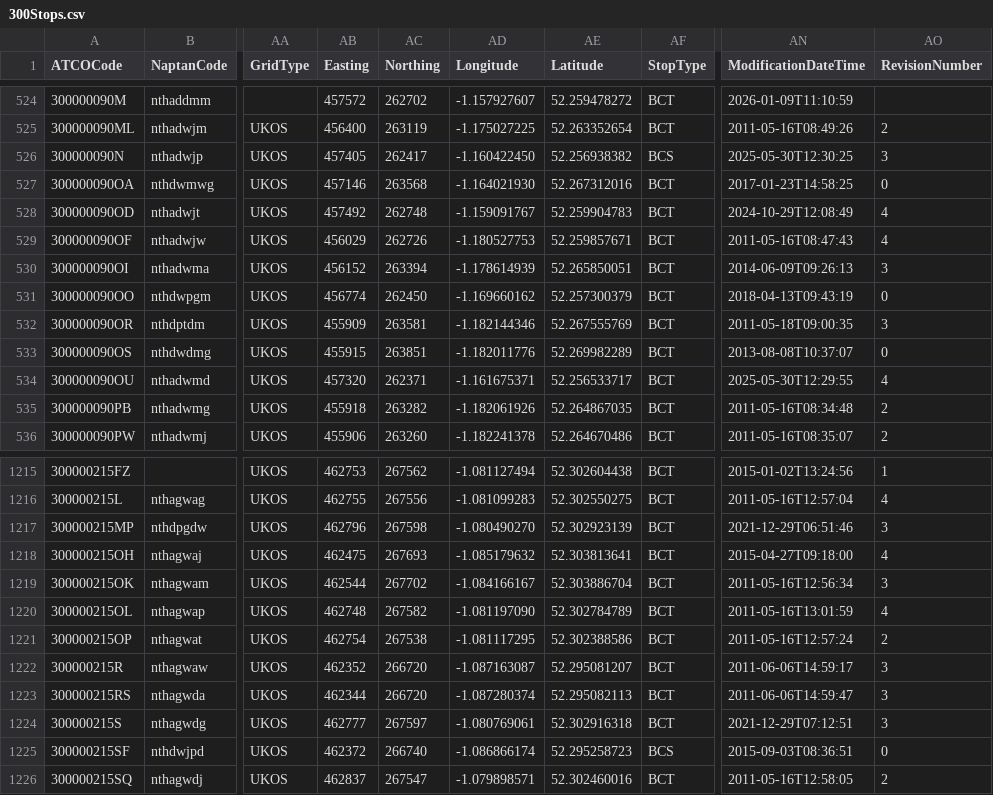
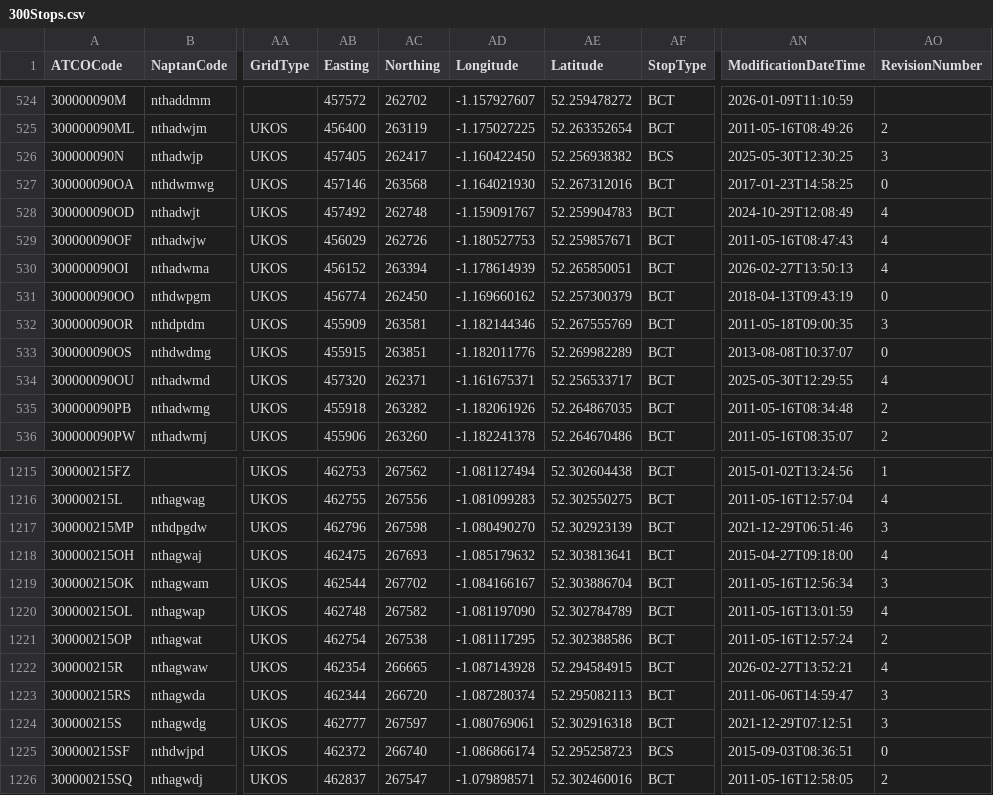
Before and after one commit to ldjb/naptan-nptg-history, a CSV file: 300Stops.csv, drawn as a sheet; only a part is shown, gaps mark what is left out; the diff names each change by its address in the sheet, - before the commit and + after, or states it on an @@ line.

```diff
--- a/300Stops.csv
+++ b/300Stops.csv
-AN530 (ModificationDateTime): 2014-06-09T09:26:13
+AN530 (ModificationDateTime): 2026-02-27T13:50:13
-AO530 (RevisionNumber): 3
+AO530 (RevisionNumber): 4
-AB1222 (Easting): 462352
+AB1222 (Easting): 462354
-AC1222 (Northing): 266720
+AC1222 (Northing): 266665
-AD1222 (Longitude): -1.087163087
+AD1222 (Longitude): -1.087143928
-AE1222 (Latitude): 52.295081207
+AE1222 (Latitude): 52.294584915
-AN1222 (ModificationDateTime): 2011-06-06T14:59:17
+AN1222 (ModificationDateTime): 2026-02-27T13:52:21
-AO1222 (RevisionNumber): 3
+AO1222 (RevisionNumber): 4
```
Also changed, not shown: 680Stops.csv, 5 other files.
